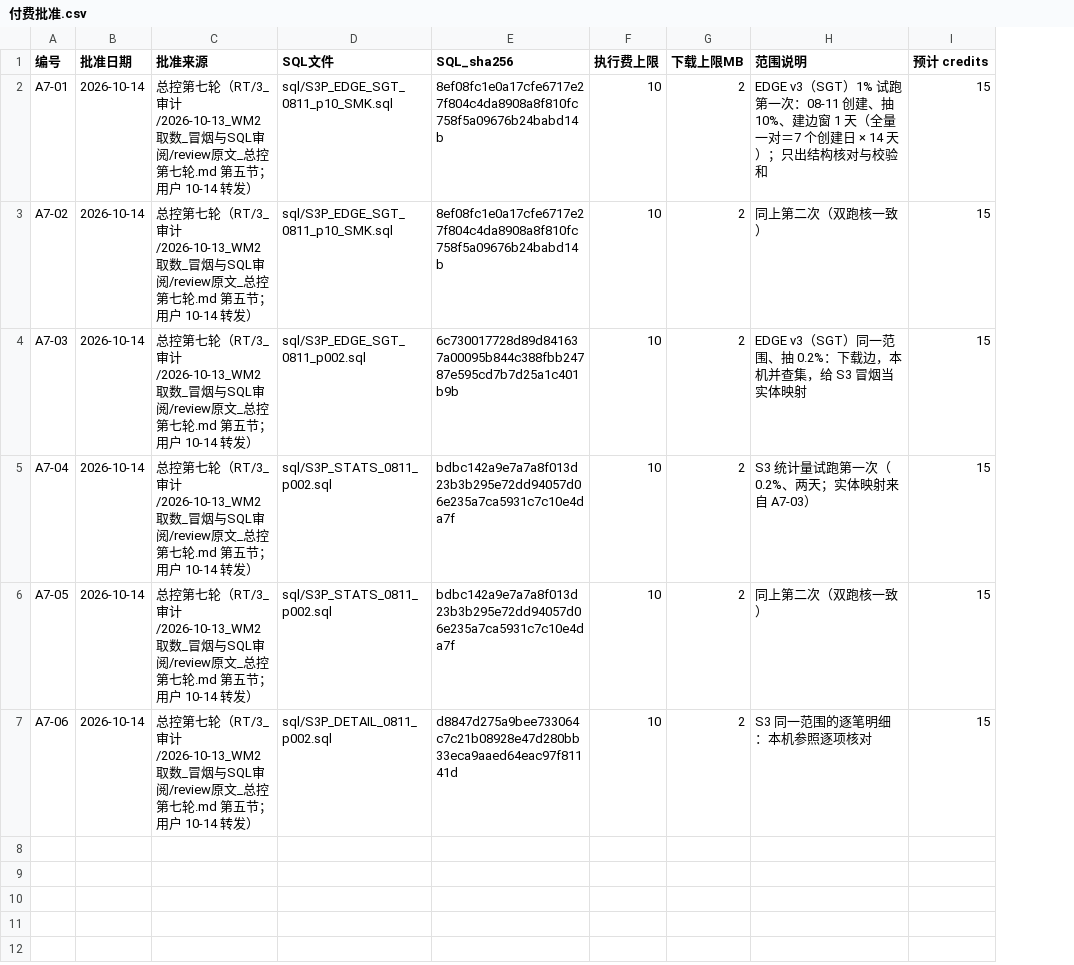
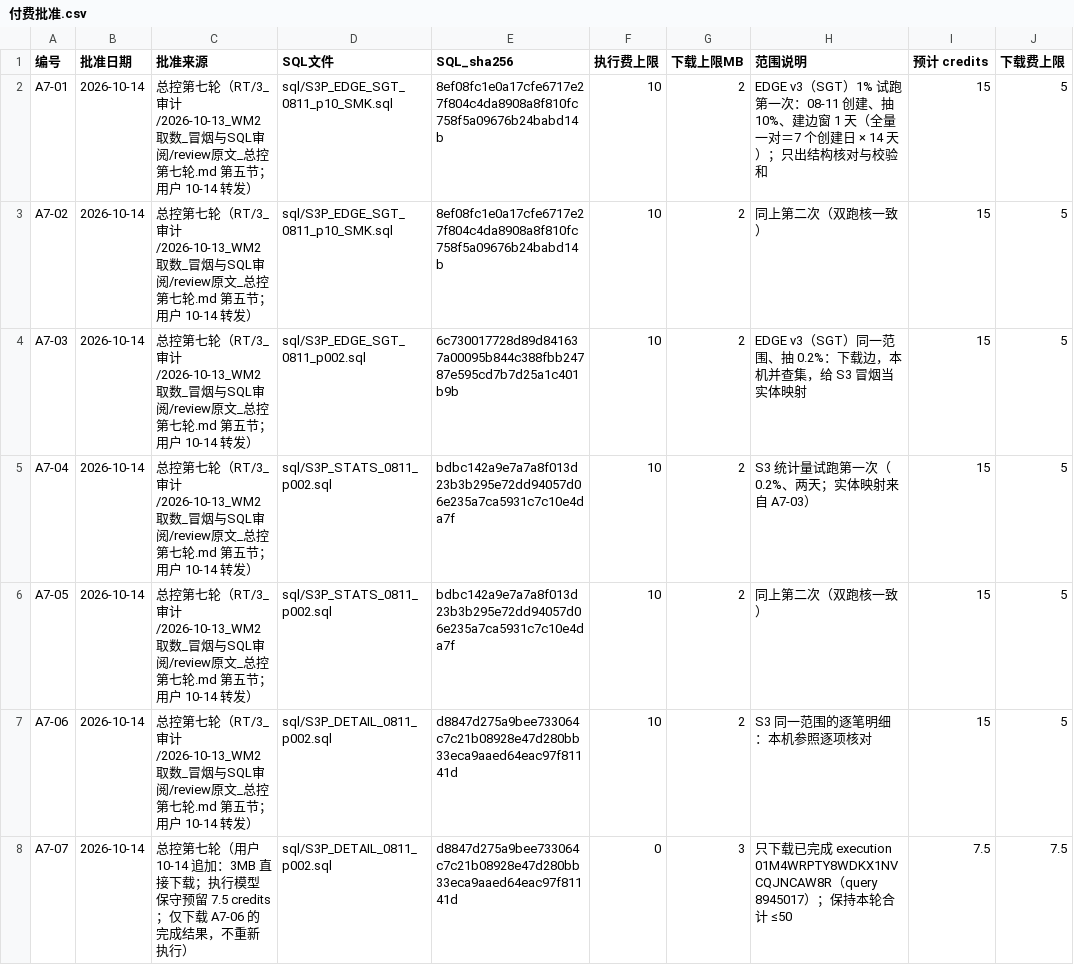
Before and after one commit to wypppp/crypto, a CSV file: RT/1_实验/pump全程_钱流向谁完整账_DQ-43/runs/付费批准.csv, drawn as a sheet; the diff names each change by its address in the sheet, - before the commit and + after, or states it on an @@ line.

```diff
--- a/RT/1_实验/pump全程_钱流向谁完整账_DQ-43/runs/付费批准.csv
+++ b/RT/1_实验/pump全程_钱流向谁完整账_DQ-43/runs/付费批准.csv
+column J (下载费上限), rows 2-7: all 5
+row 8: A7-07 | 2026-10-14 | 总控第七轮（用户 10-14 追加：3MB 直接下载；执行模型保守预留 7.5 credits；仅下载 A7-06 的完成结果，不重新执行） | sql/S3P_DETAIL_0811_p002.sql | d8847d275a9bee733064c7c21b08928e47d280bb33eca9aaed64eac97f81141d | 0 | 3 | 只下载已完成 execution 01M4WRPTY8WDKX1NVCQJNCAW8R（query 8945017）；保持本轮合计 ≤50 | 7.5 | 7.5
```
Also changed, not shown: 6 other files.
